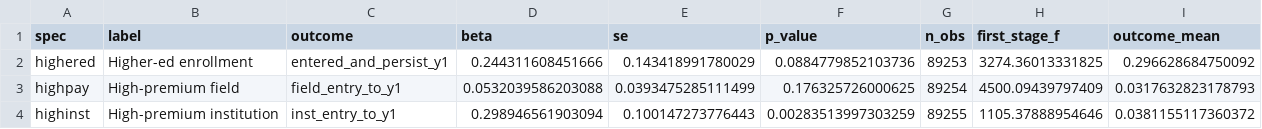
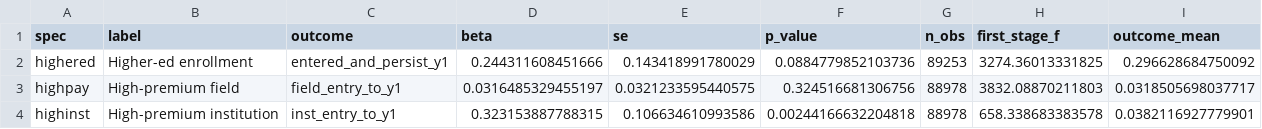
Before and after one commit to BrunoE23/causal_schools, a CSV file: output/tables/higher_ed_persistence/persistence_scalar_iv_eb_results.csv, drawn as a sheet.

```diff
--- a/output/tables/higher_ed_persistence/persistence_scalar_iv_eb_results.csv
+++ b/output/tables/higher_ed_persistence/persistence_scalar_iv_eb_results.csv
@@ -2,3 +2,3 @@ spec,label,outcome,beta,se,p_value,n_obs,first_stage_f,outcome_mean
 highered,Higher-ed enrollment,entered_and_persist_y1,0.244311608451666,0.143418991780029,0.0884779852103736,89253,3274.36013331825,0.296628684750092
-highpay,High-premium field,field_entry_to_y1,0.0532039586203088,0.0393475285111499,0.176325726000625,89254,4500.09439797409,0.0317632823178793
-highinst,High-premium institution,inst_entry_to_y1,0.298946561903094,0.100147273776443,0.00283513997303259,89255,1105.37888954646,0.0381155117360372
+highpay,High-premium field,field_entry_to_y1,0.0316485329455197,0.0321233595440575,0.324516681306756,88978,3832.08870211803,0.0318505698037717
+highinst,High-premium institution,inst_entry_to_y1,0.323153887788315,0.106634610993586,0.00244166632204818,88978,658.338683383578,0.0382116927779901
```
Also changed, not shown: output/tables/higher_ed_persistence/persistence_second_year_cross_va_results.csv, output/tables/higher_ed_persistence/persistence_two_year_scalar_iv_eb_results.csv, 5 other files.
